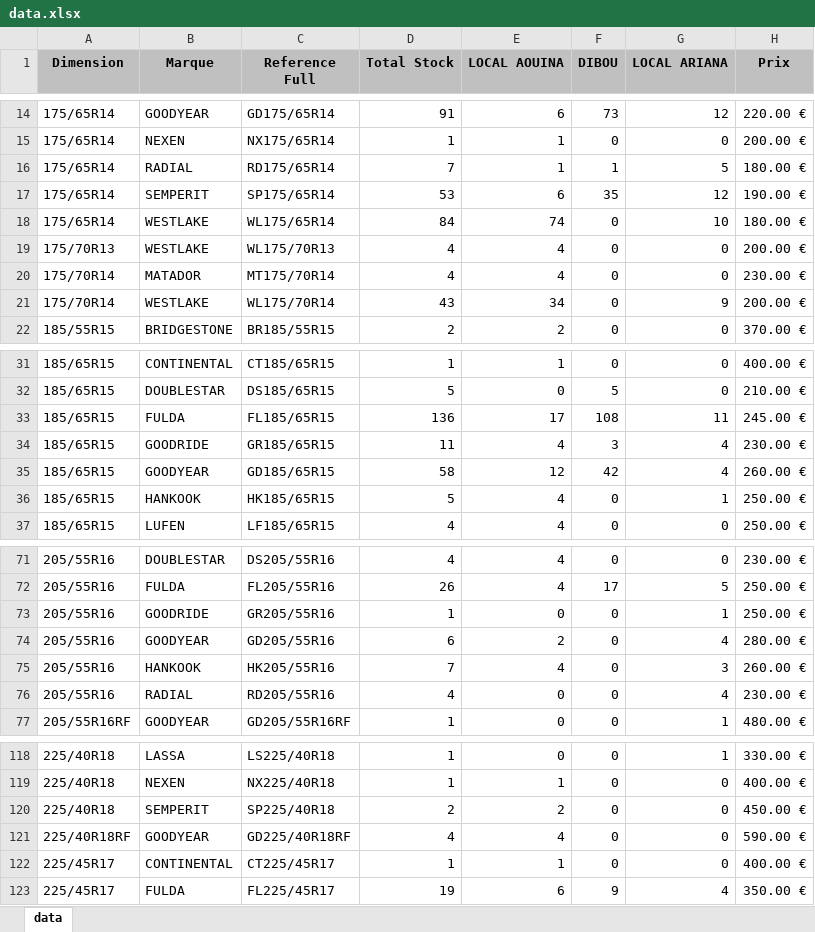
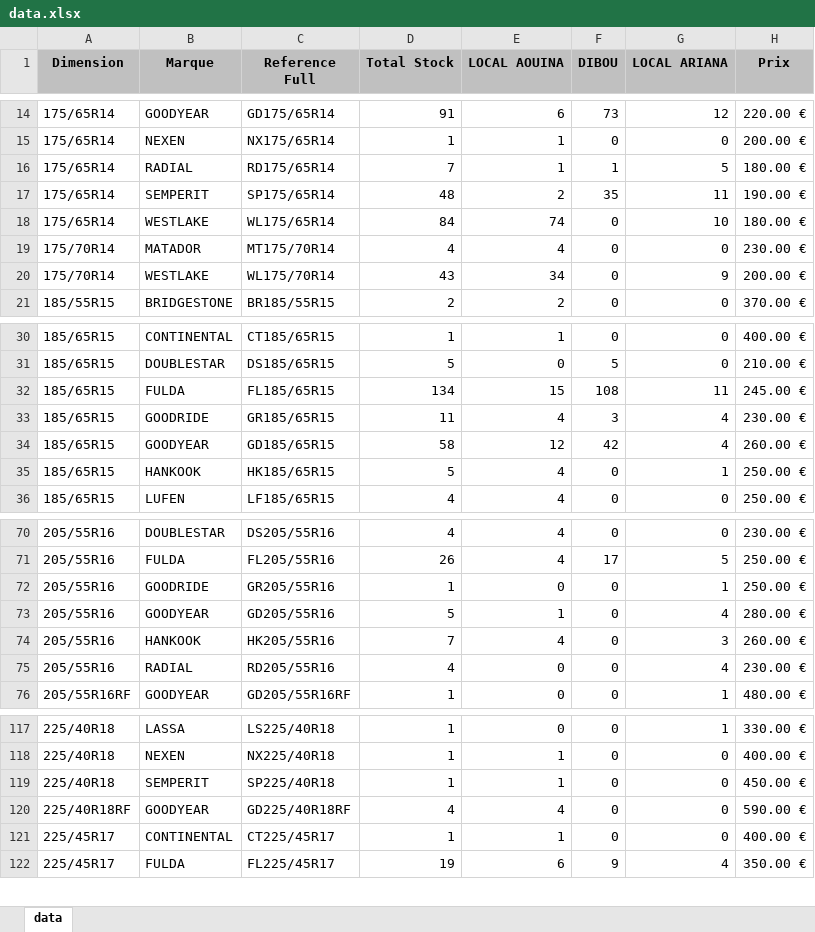
Before and after one commit to jesser-01/speed-pneu, an Excel workbook: public/data.xlsx, sheet data, drawn as a sheet; only a part is shown, gaps mark what is left out; values as stored, in another font and other column widths than the file's, no borders; removed rows and columns are numbered as before the commit, all else as after; the diff names each change by its address in the sheet, - before the commit and + after, or states it on an @@ line.

```diff
--- a/public/data.xlsx (sheet data)
+++ b/public/data.xlsx (sheet data)
-D17 (Total Stock): 53
+D17 (Total Stock): 48
-E17 (LOCAL AOUINA): 6
+E17 (LOCAL AOUINA): 2
-G17 (LOCAL ARIANA): 12
+G17 (LOCAL ARIANA): 11
-row 19: 175/70R13 | WESTLAKE | WL175/70R13 | 4 | 4 | 0 | 0 | 200.00 €
-D32 (Total Stock): 136
+D32 (Total Stock): 134
-E32 (LOCAL AOUINA): 17
+E32 (LOCAL AOUINA): 15
-D73 (Total Stock): 6
+D73 (Total Stock): 5
-E73 (LOCAL AOUINA): 2
+E73 (LOCAL AOUINA): 1
-D119 (Total Stock): 2
+D119 (Total Stock): 1
-E119 (LOCAL AOUINA): 2
+E119 (LOCAL AOUINA): 1
```
Also changed, not shown: 1 other file.
